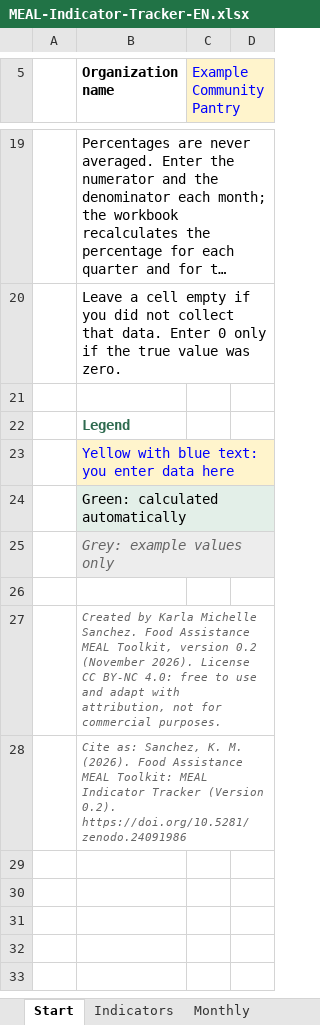
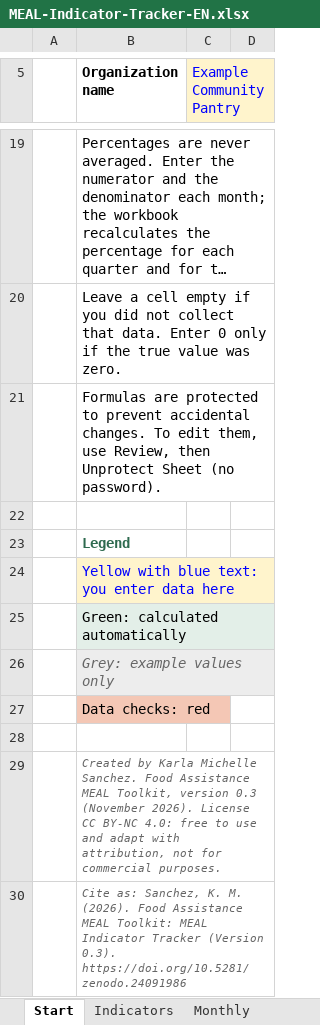
Before and after one commit to karlasanchezg/food-assistance-meal-toolkit, an Excel workbook: tools/MEAL-Indicator-Tracker-EN.xlsx, sheet Start, drawn as a sheet; only a part is shown, gaps mark what is left out; long unchanged cells end in …; values as stored, in another font and other column widths than the file's, no borders; addresses are those after the commit; the diff names each change by its address in the sheet, - before the commit and + after, or states it on an @@ line.

```diff
--- a/tools/MEAL-Indicator-Tracker-EN.xlsx (sheet Start)
+++ b/tools/MEAL-Indicator-Tracker-EN.xlsx (sheet Start)
+row 21:  | Formulas are protected to prevent accidental changes. To edit them, use Review, then Unprotect Sheet (no password).
+row 27:  | Data checks: red
-B29 (Organization name): …Toolkit, version 0.2 (November 2026).…
+B29 (Organization name): …Toolkit, version 0.3 (November 2026).…
-B30 (Organization name): …Tracker (Version 0.2). https://doi.org/10.5281/zenodo.24091986
+B30 (Organization name): …Tracker (Version 0.3). https://doi.org/10.5281/zenodo.24091986
```
Also changed, not shown: other sheet tabs, charts or pictures, tools/MEAL-Indicator-Tracker-ES.xlsx, 11 other files.
